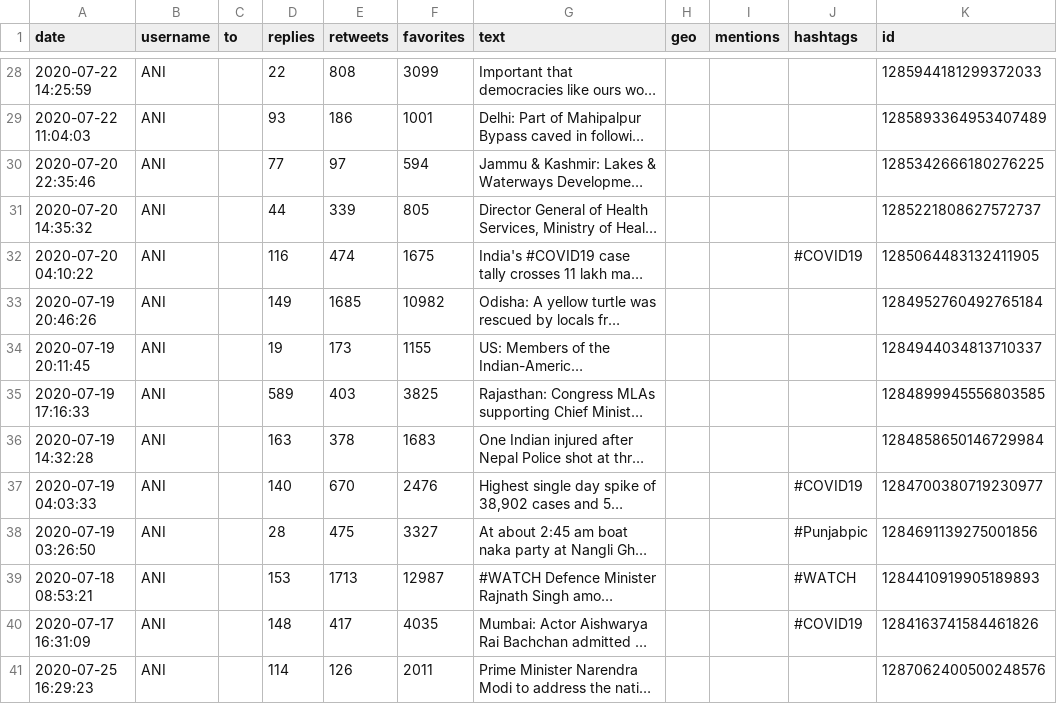
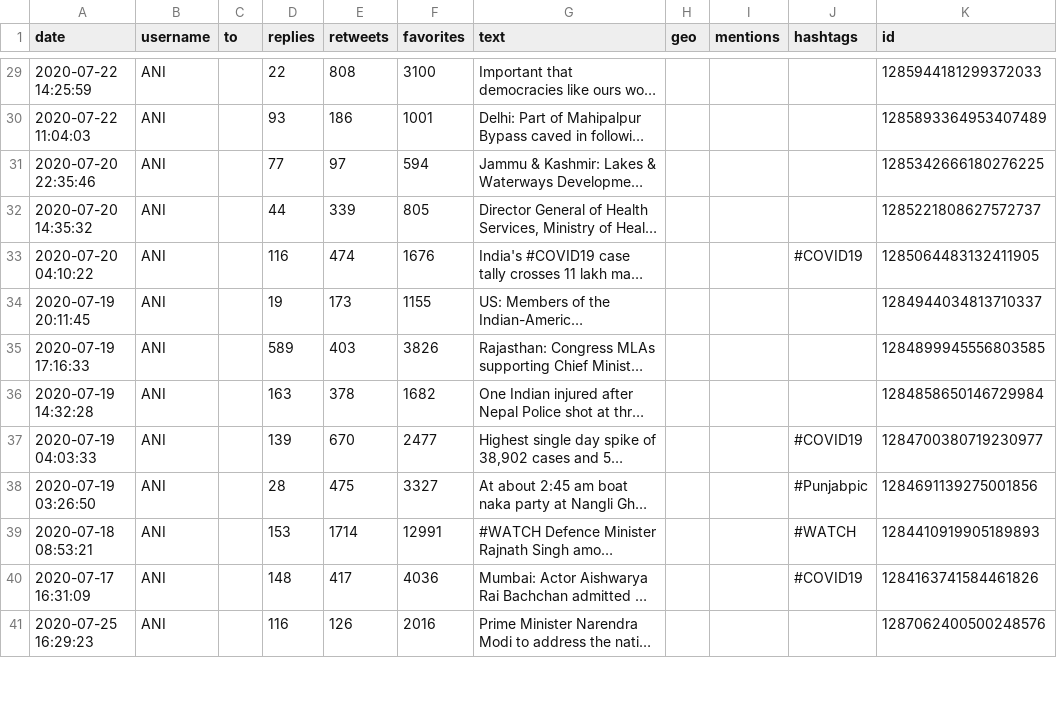
Before and after one commit to PrajwalAdsul/Leo-Platform, a CSV file: LeoMine/scraper/database/output_got.csv, drawn as a sheet; only a part is shown, gaps mark what is left out; long unchanged cells end in …; addresses are those after the commit; the diff covers the shown part only; the diff names each change by its address in the sheet, - before the commit and + after, or states it on an @@ line.

```diff
--- a/LeoMine/scraper/database/output_got.csv
+++ b/LeoMine/scraper/database/output_got.csv
-F29 (favorites): 3099
+F29 (favorites): 3100
-F33 (favorites): 1675
+F33 (favorites): 1676
@@ row 33 moved to row 20: 2020-07-19 20:46:26 @@
-F35 (favorites): 3825
+F35 (favorites): 3826
-F36 (favorites): 1683
+F36 (favorites): 1682
-D37 (replies): 140
+D37 (replies): 139
-F37 (favorites): 2476
+F37 (favorites): 2477
-E39 (retweets): 1713
+E39 (retweets): 1714
-F39 (favorites): 12987
+F39 (favorites): 12991
-F40 (favorites): 4035
+F40 (favorites): 4036
-D41 (replies): 114
+D41 (replies): 116
-F41 (favorites): 2011
+F41 (favorites): 2016
```
Also changed, not shown: 6 added rows, 6 removed rows, 2 moved rows and 67 edited cells elsewhere in this file, LeoMine/scraper/database/headlines.csv, LeoMine/scraper/database/test_df.csv, 3 other files.
